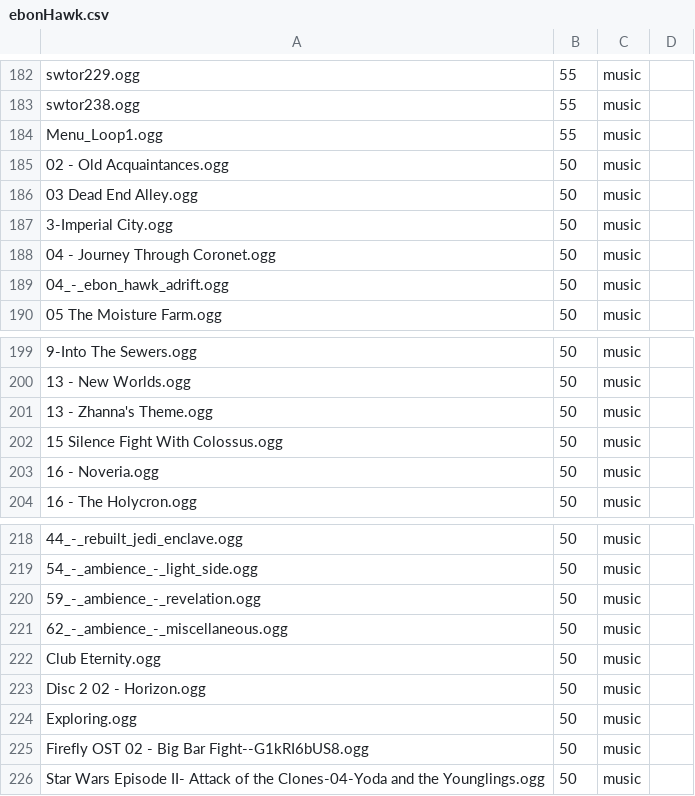
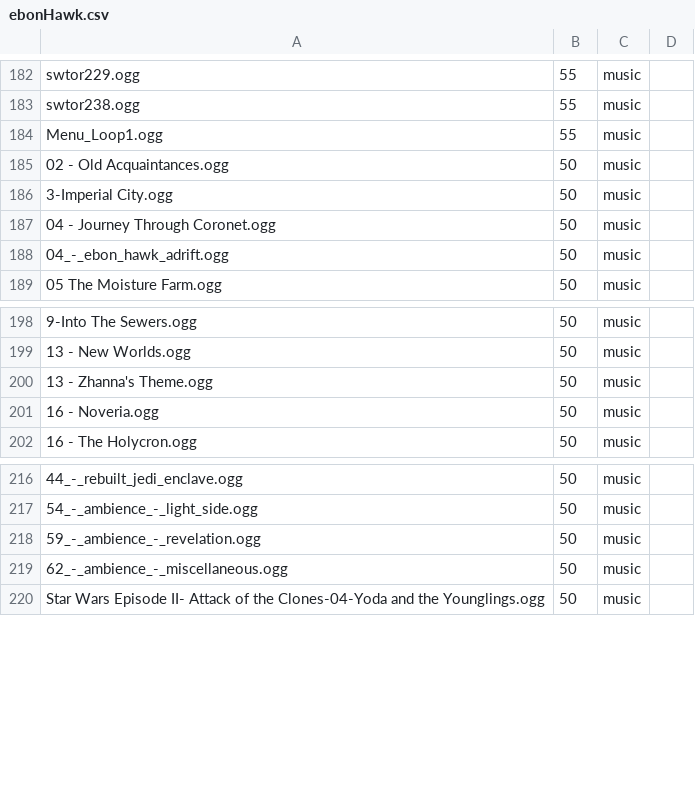
Before and after one commit to BruceJohnJennerLawso/atmosphere, a CSV file: envfiles/ebonHawk.csv, drawn as a sheet; only a part is shown, gaps mark what is left out; the diff names each change by its address in the sheet, - before the commit and + after, or states it on an @@ line.

```diff
--- a/envfiles/ebonHawk.csv
+++ b/envfiles/ebonHawk.csv
-row 186: 03 Dead End Alley.ogg | 50 | music
-row 202: 15 Silence Fight With Colossus.ogg | 50 | music
-row 222: Club Eternity.ogg | 50 | music
-row 223: Disc 2 02 - Horizon.ogg | 50 | music
-row 224: Exploring.ogg | 50 | music
-row 225: Firefly OST 02 - Big Bar Fight--G1kRI6bUS8.ogg | 50 | music
```
Also changed, not shown: 3 other files.
